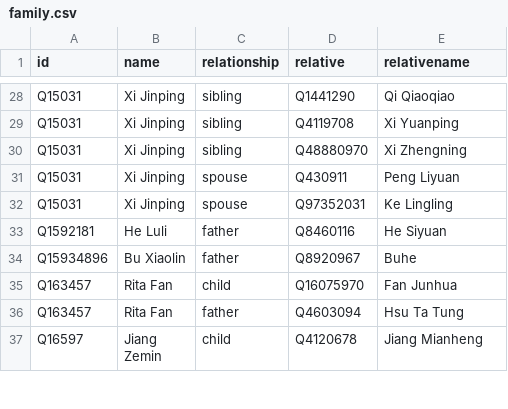
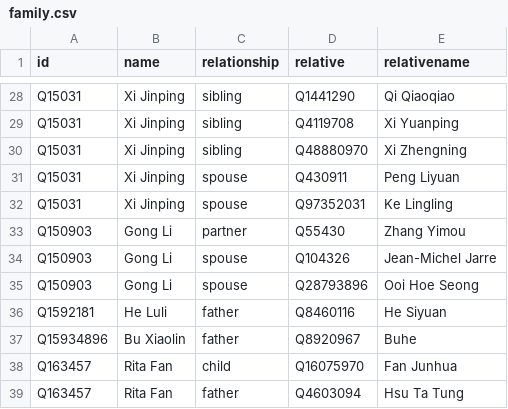
Before and after one commit to every-politician-scrapers/china-ministers, a CSV file: html/family.csv, drawn as a sheet; only a part is shown, gaps mark what is left out; the shorter side is filled out with more unchanged rows; the diff names each change by its address in the sheet, - before the commit and + after, or states it on an @@ line.

```diff
--- a/html/family.csv
+++ b/html/family.csv
+row 33: Q150903 | Gong Li | partner | Q55430 | Zhang Yimou
+row 34: Q150903 | Gong Li | spouse | Q104326 | Jean-Michel Jarre
+row 35: Q150903 | Gong Li | spouse | Q28793896 | Ooi Hoe Seong
```
Also changed, not shown: html/legislators.csv.
